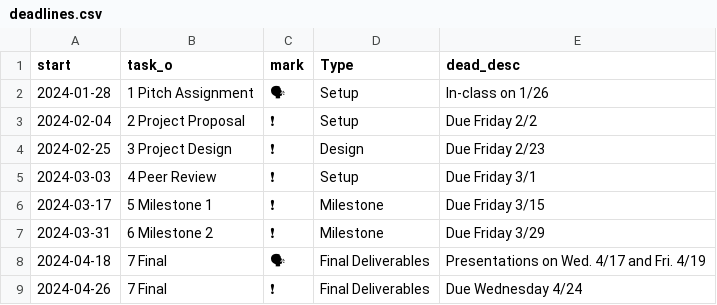
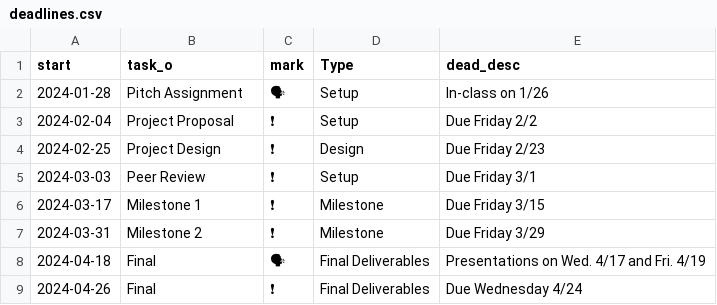
Before and after one commit to cwilson22/infovis-project-timeline, a CSV file: deadlines.csv, drawn as a sheet; the diff names each change by its address in the sheet, - before the commit and + after, or states it on an @@ line.

```diff
--- a/deadlines.csv
+++ b/deadlines.csv
-B2 (task_o): 1 Pitch Assignment
+B2 (task_o): Pitch Assignment
-B3 (task_o): 2 Project Proposal
+B3 (task_o): Project Proposal
-B4 (task_o): 3 Project Design
+B4 (task_o): Project Design
-B5 (task_o): 4 Peer Review
+B5 (task_o): Peer Review
-B6 (task_o): 5 Milestone 1
+B6 (task_o): Milestone 1
-B7 (task_o): 6 Milestone 2
+B7 (task_o): Milestone 2
-B8:B9 (task_o): 7 Final
+B8:B9 (task_o): Final
```
Also changed, not shown: gantt.csv, 2 other files.
